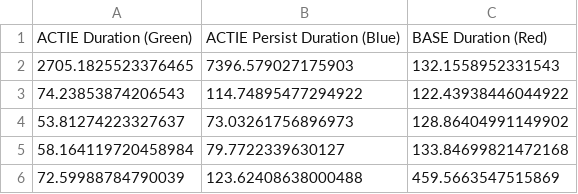
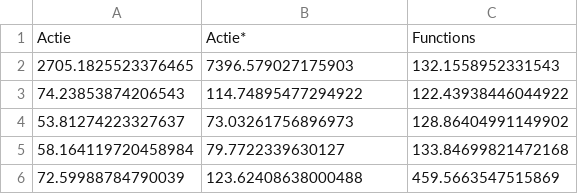
Before and after one commit to mtt-merz/actie, a CSV file: examples/focus_feed/logs/aggregate_policy_1.csv, drawn as a sheet; only a part is shown.

Commit message:
update script and data

```diff
--- a/examples/focus_feed/logs/aggregate_policy_1.csv
+++ b/examples/focus_feed/logs/aggregate_policy_1.csv
@@ -1,2 +1,2 @@
-ACTIE Duration (Green),ACTIE Persist Duration (Blue),BASE Duration (Red)
+Actie,Actie*,Functions
 2705.1825523376465,7396.579027175903,132.1558952331543
```
Also changed, not shown: examples/focus_feed/logs/aggregate_policy_100.csv, examples/focus_feed/logs/aggregate_policy_1000.csv, 7 other files.
